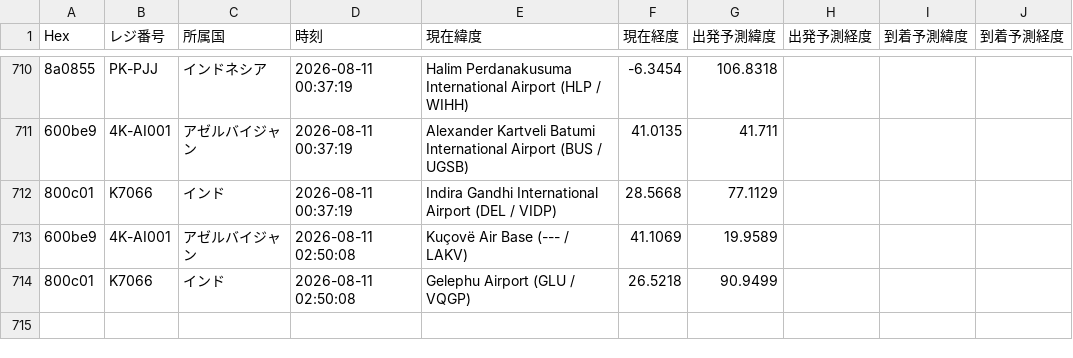
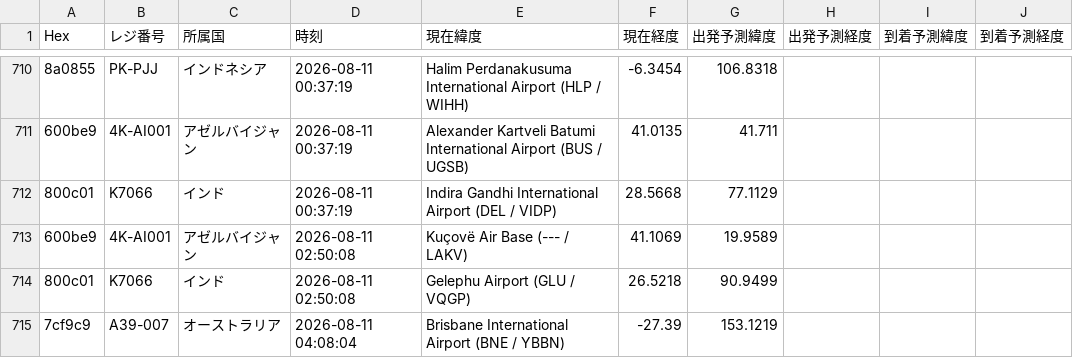
Before and after one commit to wata9857-ops/airtraking, a CSV file: flight_history.csv, drawn as a sheet; only a part is shown, gaps mark what is left out; the diff names each change by its address in the sheet, - before the commit and + after, or states it on an @@ line.

```diff
--- a/flight_history.csv
+++ b/flight_history.csv
+row 715: 7cf9c9 | A39-007 | オーストラリア | 2026-08-11 04:08:04 | Brisbane International Airport (BNE / YBBN) | -27.39 | 153.1219
```
